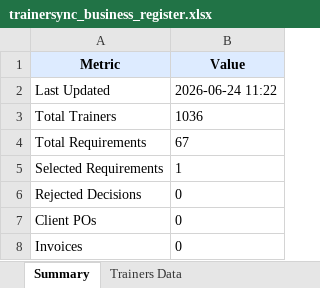
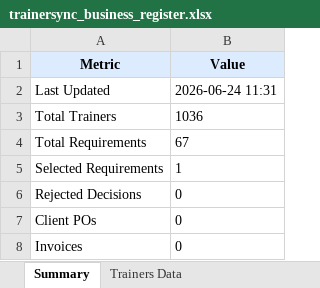
Before and after one commit to muttarasusujitha/mailautomation, an Excel workbook: trainer-platform-v8/backend/assets/trainersync_business_register.xlsx, sheet Summary, drawn as a sheet; values as stored, in another font and other column widths than the file's, no borders; the diff names each change by its address in the sheet, - before the commit and + after, or states it on an @@ line.

```diff
--- a/trainer-platform-v8/backend/assets/trainersync_business_register.xlsx (sheet Summary)
+++ b/trainer-platform-v8/backend/assets/trainersync_business_register.xlsx (sheet Summary)
-B2 (Value): 2026-06-24 11:22
+B2 (Value): 2026-06-24 11:31
```
Also changed, not shown: sheet Trainers Data, 2 other files.
